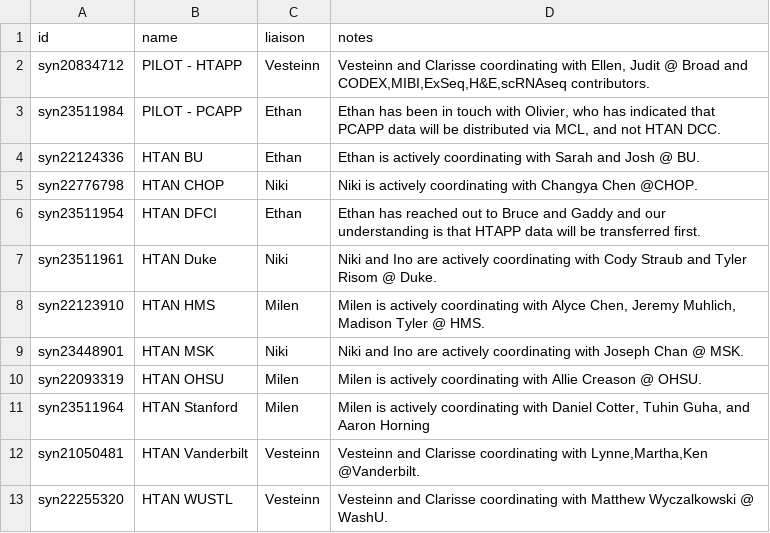
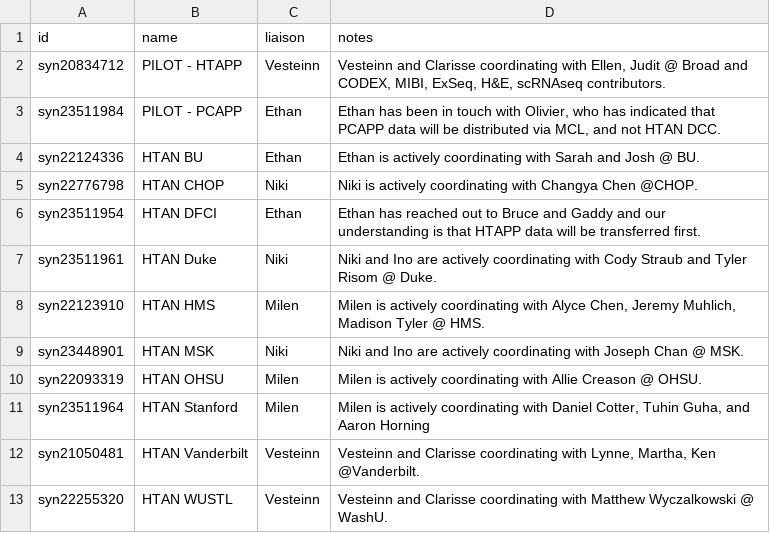
Before and after one commit to ncihtan/hdash, a CSV file: config/htan_projects.csv, drawn as a sheet.

```diff
--- a/config/htan_projects.csv
+++ b/config/htan_projects.csv
@@ -1,3 +1,3 @@
 id,name,liaison,notes
-syn20834712,PILOT - HTAPP,Vesteinn,"Vesteinn and Clarisse coordinating with Ellen, Judit @ Broad and CODEX,MIBI,ExSeq,H&E,scRNAseq contributors."
+syn20834712,PILOT - HTAPP,Vesteinn,"Vesteinn and Clarisse coordinating with Ellen, Judit @ Broad and CODEX, MIBI, ExSeq, H&E, scRNAseq contributors."
 syn23511984,PILOT - PCAPP,Ethan,"Ethan has been in touch with Olivier, who has indicated that PCAPP data will be distributed via MCL, and not HTAN DCC."
@@ -11,3 +11,3 @@ syn22093319,HTAN OHSU,Milen,Milen is actively coordinating with Allie Creason @
 syn23511964,HTAN Stanford,Milen,"Milen is actively coordinating with Daniel Cotter, Tuhin Guha, and Aaron Horning"
-syn21050481,HTAN Vanderbilt,Vesteinn,"Vesteinn and Clarisse coordinating with Lynne,Martha,Ken @Vanderbilt."
+syn21050481,HTAN Vanderbilt,Vesteinn,"Vesteinn and Clarisse coordinating with Lynne, Martha, Ken @Vanderbilt."
 syn22255320,HTAN WUSTL,Vesteinn,Vesteinn and Clarisse coordinating with Matthew Wyczalkowski @ WashU.
```
Also changed, not shown: 1 other file.
